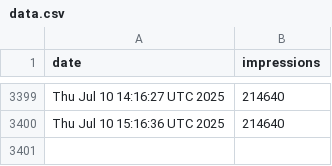
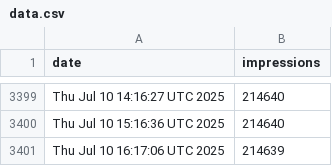
Before and after one commit to jpadams/llm-tweet-stats, a CSV file: data.csv, drawn as a sheet; only a part is shown, gaps mark what is left out; the diff names each change by its address in the sheet, - before the commit and + after, or states it on an @@ line.

```diff
--- a/data.csv
+++ b/data.csv
+row 3401: Thu Jul 10 16:17:06 UTC 2025 | 214639
```
Also changed, not shown: 1 other file.
